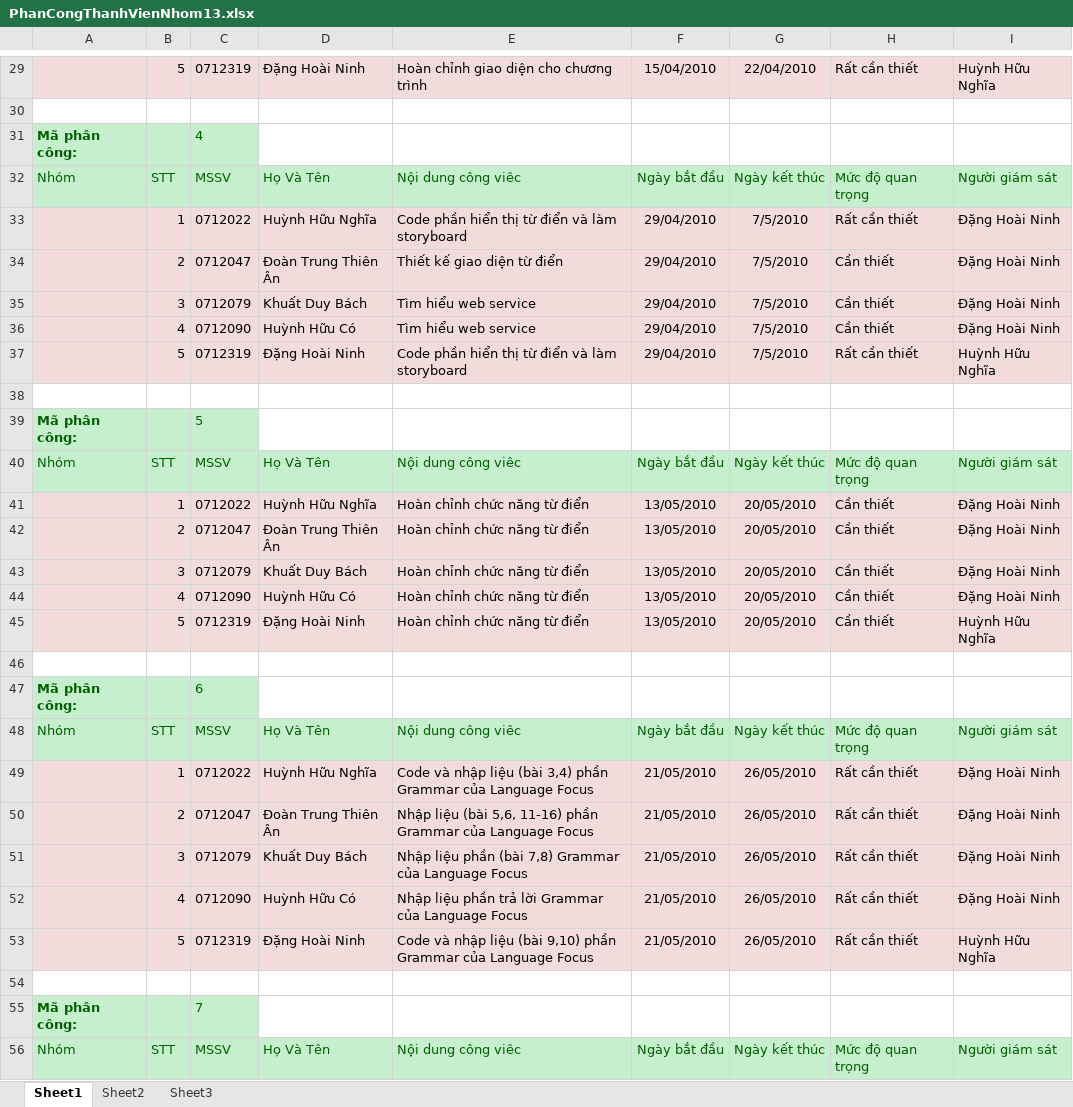
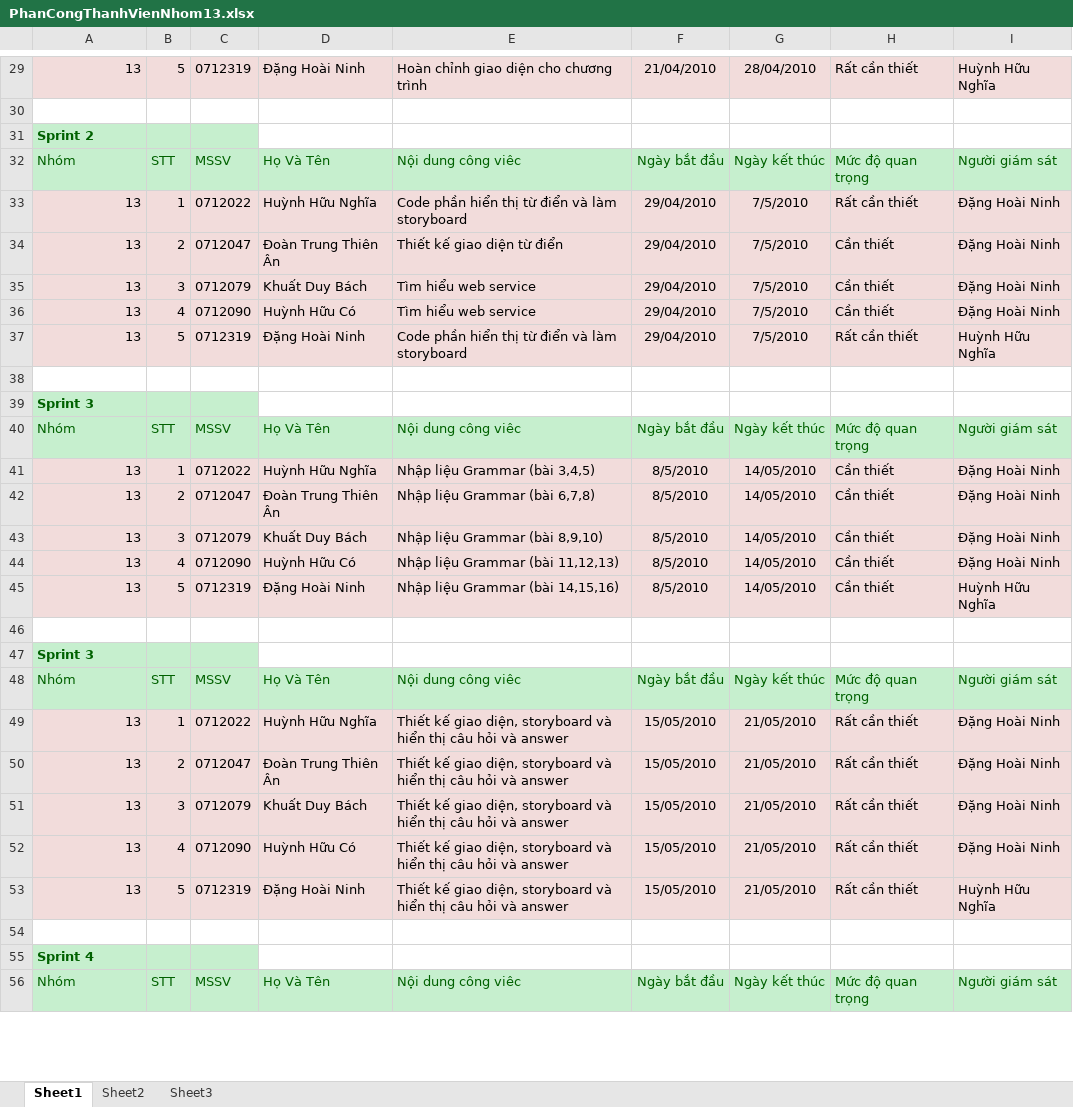
Before and after one commit to mylgoehy/qlqtpmav10, an Excel workbook: ProjectDocuments/Nhom13/PhanCongThanhVienNhom13.xlsx, sheet Sheet1, drawn as a sheet; only a part is shown, gaps mark what is left out; values as stored, in another font and other column widths than the file's, no borders; removed rows and columns are numbered as before the commit, all else as after; the diff covers the shown part only; the diff names each change by its address in the sheet, - before the commit and + after, or states it on an @@ line.

```diff
--- a/ProjectDocuments/Nhom13/PhanCongThanhVienNhom13.xlsx (sheet Sheet1)
+++ b/ProjectDocuments/Nhom13/PhanCongThanhVienNhom13.xlsx (sheet Sheet1)
-A29: (empty)
+A29: 13
-F29: 15/04/2010
+F29: 21/04/2010
-G29: 22/04/2010
+G29: 28/04/2010
-row 31: Mã phân công: |  | 4
+row 31: Sprint 2
-A33:A37: (empty)
+A33:A37: 13
-row 39: Mã phân công: |  | 5
+row 39: Sprint 3
-A41:A45: (empty)
+A41:A45: 13
-E41: Hoàn chỉnh chức năng từ điển
+E41: Nhập liệu Grammar (bài 3,4,5)
-F41:F45: 13/05/2010
+F41:F45: 8/5/2010
-G41:G45: 20/05/2010
+G41:G45: 14/05/2010
-E42: Hoàn chỉnh chức năng từ điển
+E42: Nhập liệu Grammar (bài 6,7,8)
-E43: Hoàn chỉnh chức năng từ điển
+E43: Nhập liệu Grammar (bài 8,9,10)
-E44: Hoàn chỉnh chức năng từ điển
+E44: Nhập liệu Grammar (bài 11,12,13)
-E45: Hoàn chỉnh chức năng từ điển
+E45: Nhập liệu Grammar (bài 14,15,16)
-row 47: Mã phân công: |  | 6
+row 47: Sprint 3
-A49:A53: (empty)
+A49:A53: 13
-E49: Code và nhập liệu (bài 3,4) phần Grammar của Language Focus
+E49: Thiết kế giao diện, storyboard và hiển thị câu hỏi và answer
-F49:F53: 21/05/2010
+F49:F53: 15/05/2010
-G49:G53: 26/05/2010
+G49:G53: 21/05/2010
-E50: Nhập liệu (bài 5,6, 11-16) phần Grammar của Language Focus
+E50: Thiết kế giao diện, storyboard và hiển thị câu hỏi và answer
-E51: Nhập liệu phần (bài 7,8) Grammar của Language Focus
+E51: Thiết kế giao diện, storyboard và hiển thị câu hỏi và answer
-E52: Nhập liệu phần trả lời Grammar của Language Focus
+E52: Thiết kế giao diện, storyboard và hiển thị câu hỏi và answer
-E53: Code và nhập liệu (bài 9,10) phần Grammar của Language Focus
+E53: Thiết kế giao diện, storyboard và hiển thị câu hỏi và answer
-row 55: Mã phân công: |  | 7
+row 55: Sprint 4
```
Also changed, not shown: 3 added rows, 3 removed rows, 58 edited cells and cell formats elsewhere in this sheet, 21 other files.
